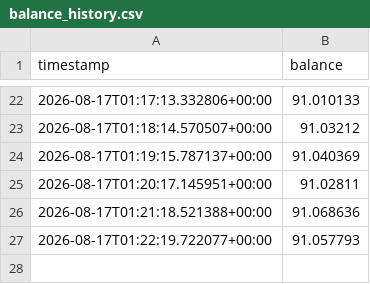
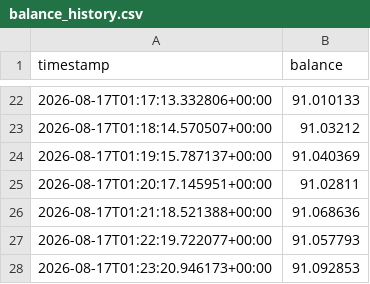
Before and after one commit to Tobyyyyyyyyyyyy/INVO, a CSV file: balance_history.csv, drawn as a sheet; only a part is shown, gaps mark what is left out.

Commit message:
Update balance: 91.092853 USDC @ 2026-08-17T01:23:20.946173+00:00

```diff
--- a/balance_history.csv
+++ b/balance_history.csv
@@ -27 +27,2 @@ timestamp, balance
 2026-08-17T01:22:19.722077+00:00,91.057793
+2026-08-17T01:23:20.946173+00:00,91.092853
```
